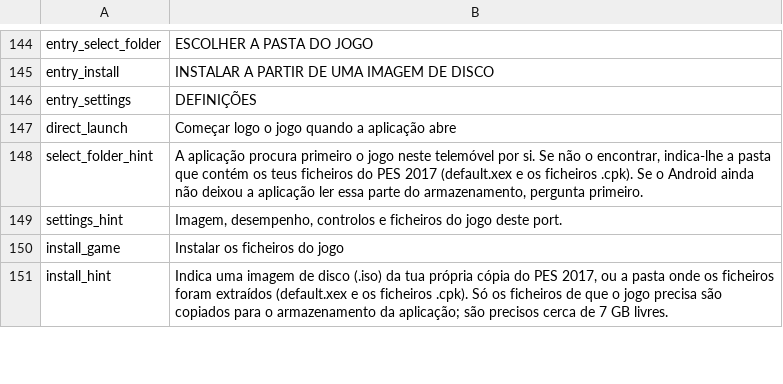
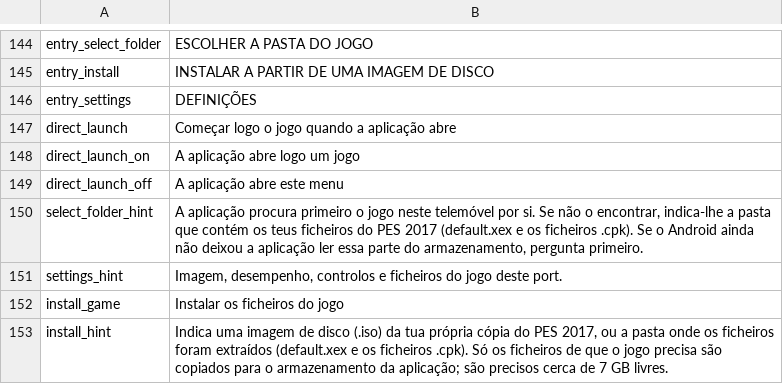
Before and after one commit to Zeydann/pes2017_recomp, a TSV file: tools/i18n/pt.tsv, drawn as a sheet; only a part is shown, gaps mark what is left out.

```diff
--- a/tools/i18n/pt.tsv
+++ b/tools/i18n/pt.tsv
@@ -147,2 +147,4 @@ entry_settings	DEFINIÇÕES
 direct_launch	Começar logo o jogo quando a aplicação abre
+direct_launch_on	A aplicação abre logo um jogo
+direct_launch_off	A aplicação abre este menu
 select_folder_hint	A aplicação procura primeiro o jogo neste telemóvel por si. Se não o encontrar, indica-lhe a pasta que contém os teus ficheiros do PES 2017 (default.xex e os ficheiros .cpk). Se o Android ainda não deixou a aplicação ler essa parte do armazenamento, pergunta primeiro.
```
Also changed, not shown: tools/i18n/ar.tsv, tools/i18n/es.tsv, 19 other files.
